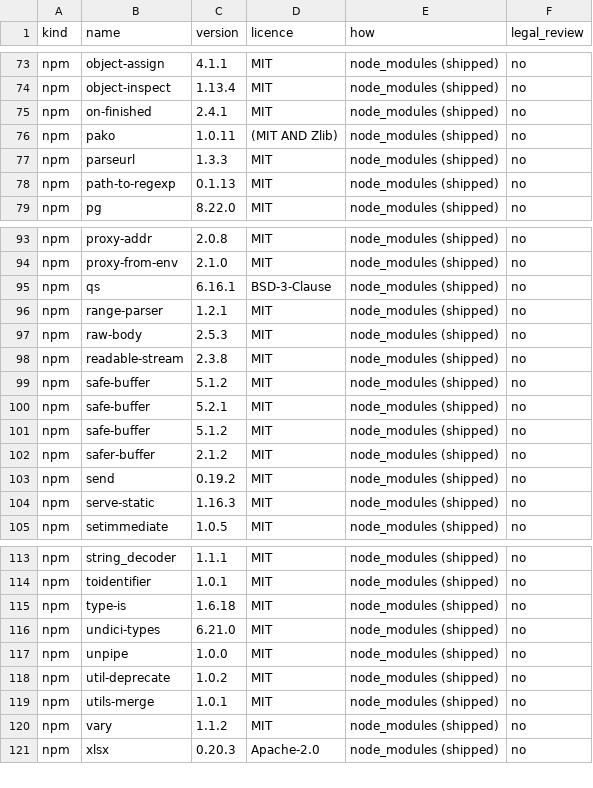
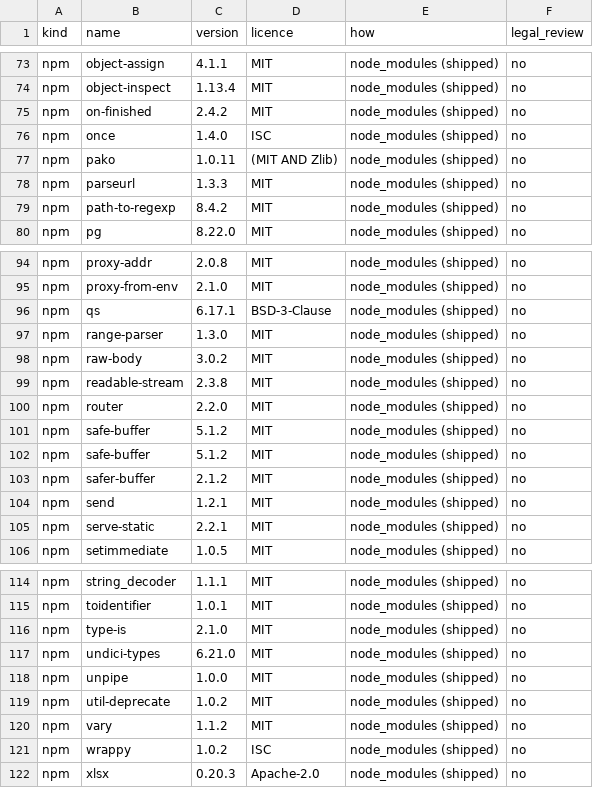
Before and after one commit to mliad313sn/SDP360, a CSV file: docs/sdp360/completion/LICENCE-INVENTORY.csv, drawn as a sheet; only a part is shown, gaps mark what is left out; the diff covers the shown part only.

```diff
--- a/docs/sdp360/completion/LICENCE-INVENTORY.csv
+++ b/docs/sdp360/completion/LICENCE-INVENTORY.csv
@@ -74,6 +74,7 @@ kind,name,version,licence,how,legal_review
 "npm","object-inspect","1.13.4","MIT","node_modules (shipped)","no"
-"npm","on-finished","2.4.1","MIT","node_modules (shipped)","no"
+"npm","on-finished","2.4.2","MIT","node_modules (shipped)","no"
+"npm","once","1.4.0","ISC","node_modules (shipped)","no"
 "npm","pako","1.0.11","(MIT AND Zlib)","node_modules (shipped)","no"
 "npm","parseurl","1.3.3","MIT","node_modules (shipped)","no"
-"npm","path-to-regexp","0.1.13","MIT","node_modules (shipped)","no"
+"npm","path-to-regexp","8.4.2","MIT","node_modules (shipped)","no"
 "npm","pg","8.22.0","MIT","node_modules (shipped)","no"
@@ -94,12 +95,12 @@ kind,name,version,licence,how,legal_review
 "npm","proxy-from-env","2.1.0","MIT","node_modules (shipped)","no"
-"npm","qs","6.16.1","BSD-3-Clause","node_modules (shipped)","no"
-"npm","range-parser","1.2.1","MIT","node_modules (shipped)","no"
-"npm","raw-body","2.5.3","MIT","node_modules (shipped)","no"
+"npm","qs","6.17.1","BSD-3-Clause","node_modules (shipped)","no"
+"npm","range-parser","1.3.0","MIT","node_modules (shipped)","no"
+"npm","raw-body","3.0.2","MIT","node_modules (shipped)","no"
 "npm","readable-stream","2.3.8","MIT","node_modules (shipped)","no"
+"npm","router","2.2.0","MIT","node_modules (shipped)","no"
 "npm","safe-buffer","5.1.2","MIT","node_modules (shipped)","no"
-"npm","safe-buffer","5.2.1","MIT","node_modules (shipped)","no"
 "npm","safe-buffer","5.1.2","MIT","node_modules (shipped)","no"
 "npm","safer-buffer","2.1.2","MIT","node_modules (shipped)","no"
-"npm","send","0.19.2","MIT","node_modules (shipped)","no"
-"npm","serve-static","1.16.3","MIT","node_modules (shipped)","no"
+"npm","send","1.2.1","MIT","node_modules (shipped)","no"
+"npm","serve-static","2.2.1","MIT","node_modules (shipped)","no"
 "npm","setimmediate","1.0.5","MIT","node_modules (shipped)","no"
@@ -114,3 +115,3 @@ kind,name,version,licence,how,legal_review
 "npm","toidentifier","1.0.1","MIT","node_modules (shipped)","no"
-"npm","type-is","1.6.18","MIT","node_modules (shipped)","no"
+"npm","type-is","2.1.0","MIT","node_modules (shipped)","no"
 "npm","undici-types","6.21.0","MIT","node_modules (shipped)","no"
@@ -118,4 +119,4 @@ kind,name,version,licence,how,legal_review
 "npm","util-deprecate","1.0.2","MIT","node_modules (shipped)","no"
-"npm","utils-merge","1.0.1","MIT","node_modules (shipped)","no"
 "npm","vary","1.1.2","MIT","node_modules (shipped)","no"
+"npm","wrappy","1.0.2","ISC","node_modules (shipped)","no"
 "npm","xlsx","0.20.3","Apache-2.0","node_modules (shipped)","no"
```
Also changed, not shown: 7 added rows, 7 removed rows and 17 edited cells elsewhere in this file, 22 other files.
